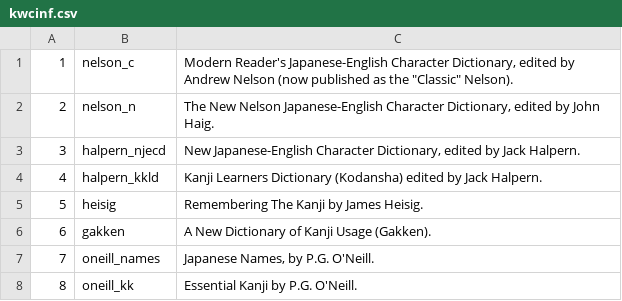
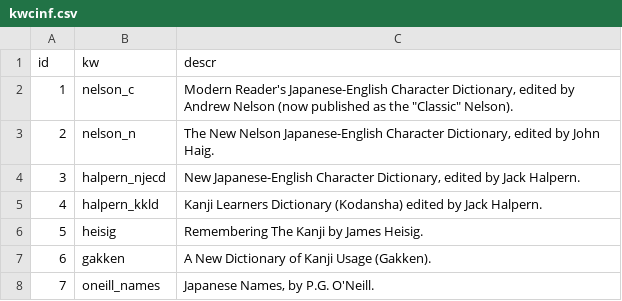
Before and after one commit to briankrznarich/jmdictdb, a CSV file: jmdictdb/data/kwcinf.csv, drawn as a sheet; only a part is shown; the shorter side is filled out with more unchanged rows.

```diff
--- a/jmdictdb/data/kwcinf.csv
+++ b/jmdictdb/data/kwcinf.csv
@@ -1 +1,2 @@
+id	kw	descr
 1	nelson_c	"Modern Reader's Japanese-English Character Dictionary", edited by Andrew Nelson (now published as the "Classic" Nelson).
```
Also changed, not shown: jmdictdb/data/kwdial.csv, jmdictdb/data/kwfld.csv, 41 other files.
